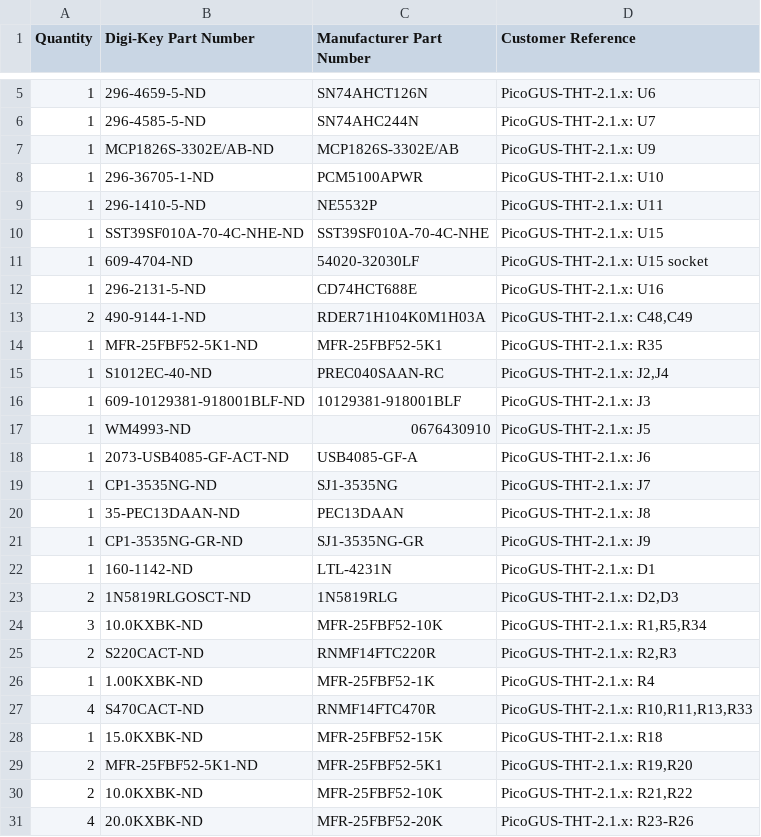
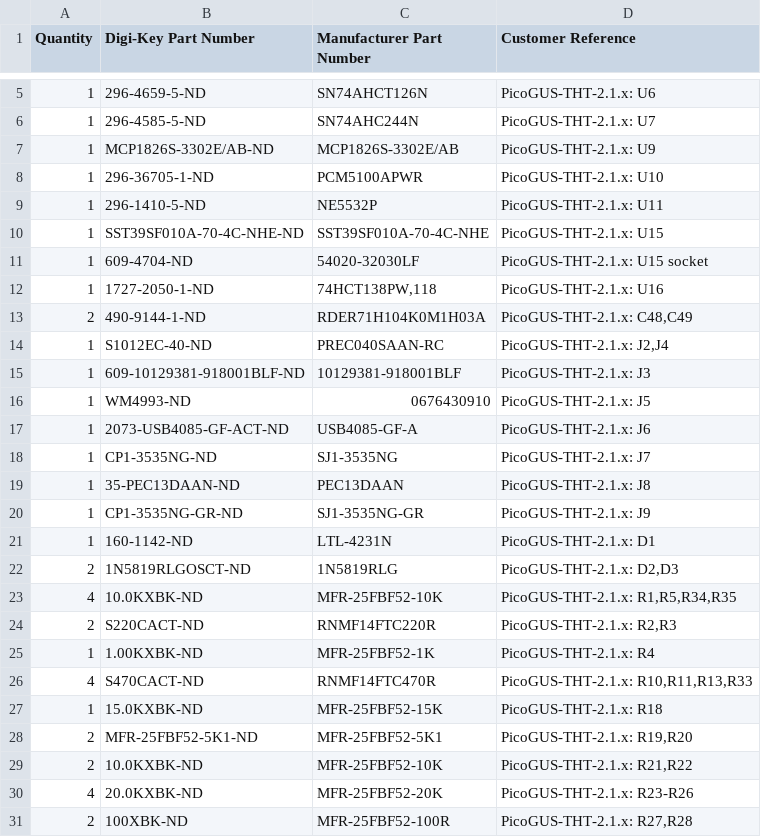
Before and after one commit to waagbo/picogus-tht, a CSV file: hw-tht-v2.1/docs/BOM-THT-digikey.csv, drawn as a sheet; only a part is shown, gaps mark what is left out; the shorter side is filled out with more unchanged rows.

```diff
--- a/hw-tht-v2.1/docs/BOM-THT-digikey.csv
+++ b/hw-tht-v2.1/docs/BOM-THT-digikey.csv
@@ -11,5 +11,4 @@ Quantity,Digi-Key Part Number,Manufacturer Part Number,Customer Reference
 1,609-4704-ND,54020-32030LF,PicoGUS-THT-2.1.x: U15 socket
-1,296-2131-5-ND,CD74HCT688E,PicoGUS-THT-2.1.x: U16
+1,1727-2050-1-ND,"74HCT138PW,118",PicoGUS-THT-2.1.x: U16
 2,490-9144-1-ND,RDER71H104K0M1H03A,"PicoGUS-THT-2.1.x: C48,C49"
-1,MFR-25FBF52-5K1-ND,MFR-25FBF52-5K1,PicoGUS-THT-2.1.x: R35
 1,S1012EC-40-ND,PREC040SAAN-RC,"PicoGUS-THT-2.1.x: J2,J4"
@@ -23,3 +22,3 @@ Quantity,Digi-Key Part Number,Manufacturer Part Number,Customer Reference
 2,1N5819RLGOSCT-ND,1N5819RLG,"PicoGUS-THT-2.1.x: D2,D3"
-3,10.0KXBK-ND,MFR-25FBF52-10K,"PicoGUS-THT-2.1.x: R1,R5,R34"
+4,10.0KXBK-ND,MFR-25FBF52-10K,"PicoGUS-THT-2.1.x: R1,R5,R34,R35"
 2,S220CACT-ND,RNMF14FTC220R,"PicoGUS-THT-2.1.x: R2,R3"
```
Also changed, not shown: hw-tht-v2.1/docs/BOM-THT-digikey-optional.csv, hw-tht-v2.1/docs/BOM-THT-lcsc-order.csv, 23 other files.
